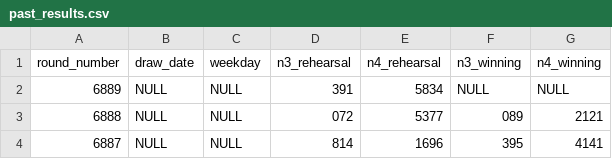
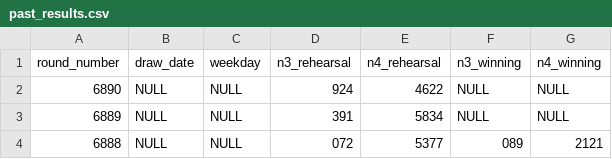
Before and after one commit to Ks-Classic/numbers-ai, a CSV file: data/past_results.csv, drawn as a sheet; only a part is shown; the shorter side is filled out with more unchanged rows; the diff names each change by its address in the sheet, - before the commit and + after, or states it on an @@ line.

Commit message:
chore: 回号6890予測用データを自動更新 [skip ci]

```diff
--- a/data/past_results.csv
+++ b/data/past_results.csv
+row 2: 6890 | NULL | NULL | 924 | 4622 | NULL | NULL
```
